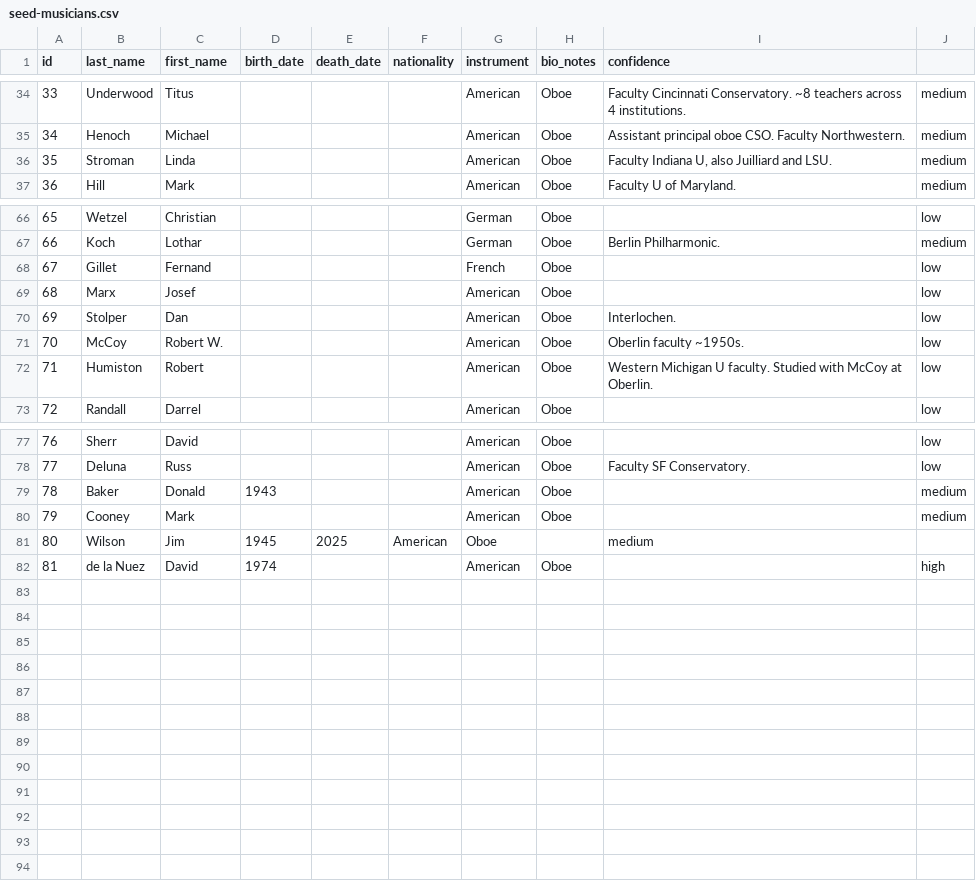
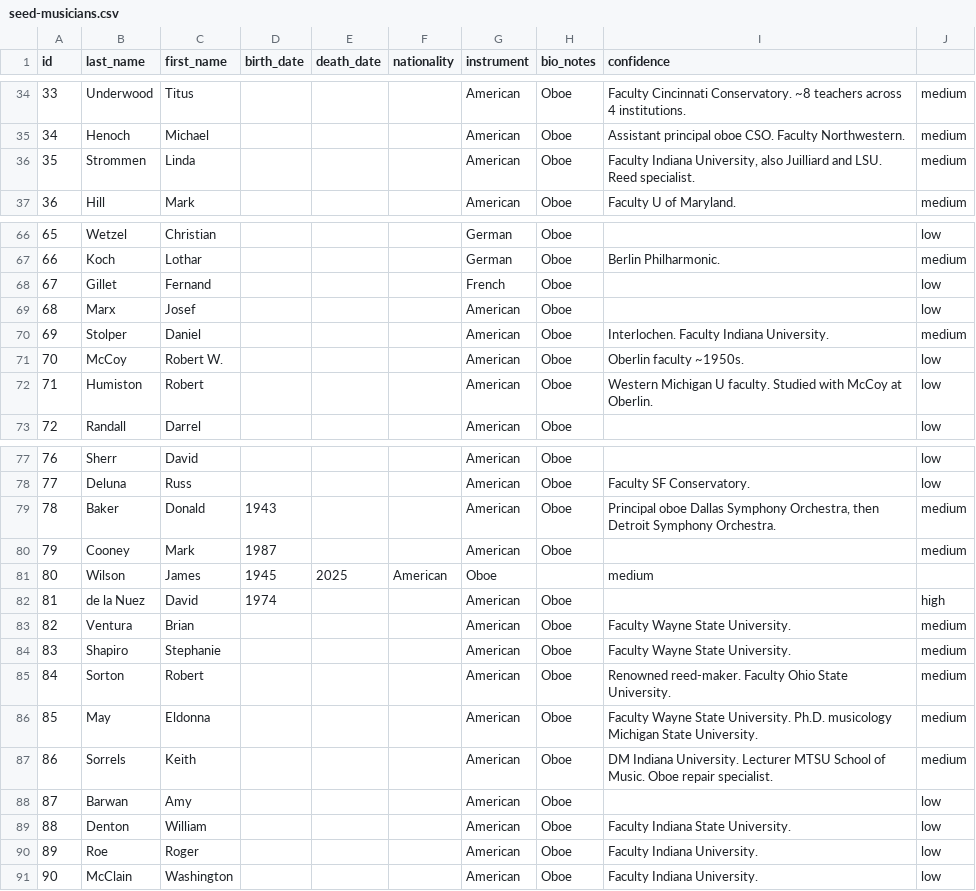
Before and after one commit to coranglais/musician-genealogy, a CSV file: seed-musicians.csv, drawn as a sheet; only a part is shown, gaps mark what is left out.

```diff
--- a/seed-musicians.csv
+++ b/seed-musicians.csv
@@ -35,3 +35,3 @@ id,last_name,first_name,birth_date,death_date,nationality,instrument,bio_notes,c
 34,Henoch,Michael,,,,American,Oboe,"Assistant principal oboe CSO. Faculty Northwestern.",medium
-35,Stroman,Linda,,,,American,Oboe,"Faculty Indiana U, also Juilliard and LSU.",medium
+35,Strommen,Linda,,,,American,Oboe,"Faculty Indiana University, also Juilliard and LSU. Reed specialist.",medium
 36,Hill,Mark,,,,American,Oboe,Faculty U of Maryland.,medium
@@ -69,3 +69,3 @@ id,last_name,first_name,birth_date,death_date,nationality,instrument,bio_notes,c
 68,Marx,Josef,,,,American,Oboe,,low
-69,Stolper,Dan,,,,American,Oboe,Interlochen.,low
+69,Stolper,Daniel,,,,American,Oboe,Interlochen. Faculty Indiana University.,medium
 70,McCoy,Robert W.,,,,American,Oboe,"Oberlin faculty ~1950s.",low
@@ -78,5 +78,14 @@ id,last_name,first_name,birth_date,death_date,nationality,instrument,bio_notes,c
 77,Deluna,Russ,,,,American,Oboe,Faculty SF Conservatory.,low
-78,Baker,Donald,1943,,,American,Oboe,,medium
-79,Cooney,Mark,,,,American,Oboe,,medium
-80,Wilson,Jim,1945,2025,American,Oboe,,medium
+78,Baker,Donald,1943,,,American,Oboe,"Principal oboe Dallas Symphony Orchestra, then Detroit Symphony Orchestra.",medium
+79,Cooney,Mark,1987,,,American,Oboe,,medium
+80,Wilson,James,1945,2025,American,Oboe,,medium
 81,de la Nuez,David,1974,,,American,Oboe,,high
+82,Ventura,Brian,,,,American,Oboe,Faculty Wayne State University.,medium
+83,Shapiro,Stephanie,,,,American,Oboe,Faculty Wayne State University.,medium
+84,Sorton,Robert,,,,American,Oboe,Renowned reed-maker. Faculty Ohio State University.,medium
+85,May,Eldonna,,,,American,Oboe,"Faculty Wayne State University. Ph.D. musicology Michigan State University.",medium
+86,Sorrels,Keith,,,,American,Oboe,"DM Indiana University. Lecturer MTSU School of Music. Oboe repair specialist.",medium
+87,Barwan,Amy,,,,American,Oboe,,low
+88,Denton,William,,,,American,Oboe,Faculty Indiana State University.,low
+89,Roe,Roger,,,,American,Oboe,Faculty Indiana University.,low
+90,McClain,Washington,,,,American,Oboe,Faculty Indiana University.,low
```
Also changed, not shown: seed-institutions.csv, seed-lineage.csv.
